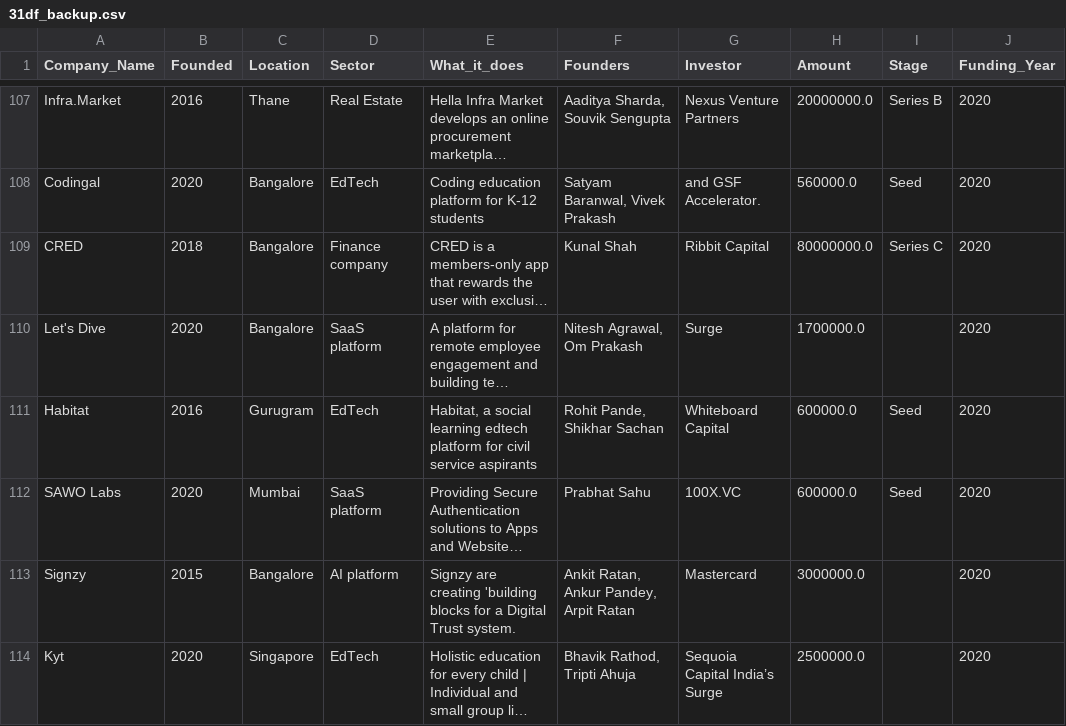
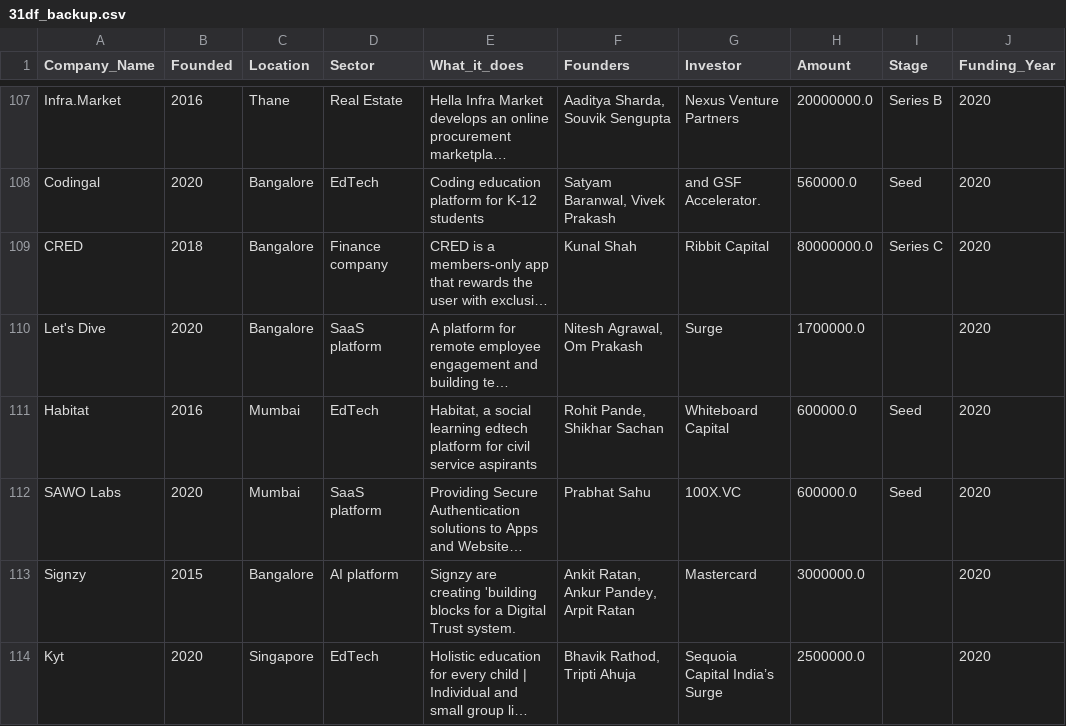
Before and after one commit to SamuelAsong/Analyzing-Start-up-Funding-in-India, a CSV file: Notebooks/31df_backup.csv, drawn as a sheet; only a part is shown, gaps mark what is left out; long unchanged cells end in …; the diff covers the shown part only; the diff names each change by its address in the sheet, - before the commit and + after, or states it on an @@ line.

```diff
--- a/Notebooks/31df_backup.csv
+++ b/Notebooks/31df_backup.csv
-C111 (Location): Gurugram
+C111 (Location): Mumbai
```
Also changed, not shown: 51 edited cells elsewhere in this file, 2 other files.
